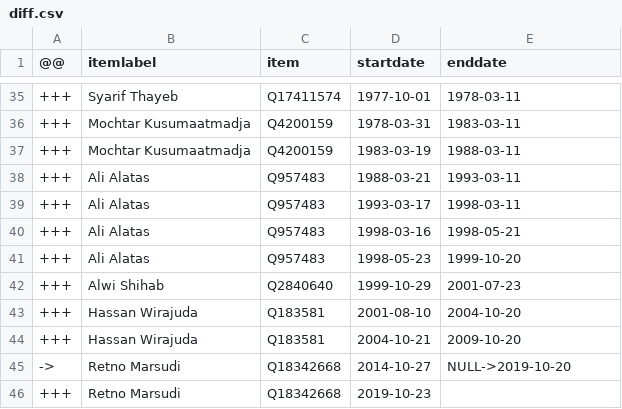
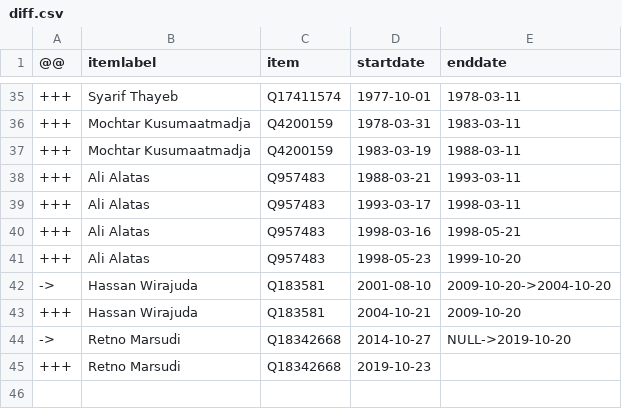
Before and after one commit to every-politician-scrapers/indonesia-ministers, a CSV file: sources/foreign-idwiki/diff.csv, drawn as a sheet; only a part is shown, gaps mark what is left out.

```diff
--- a/sources/foreign-idwiki/diff.csv
+++ b/sources/foreign-idwiki/diff.csv
@@ -41,4 +41,3 @@
 +++,Ali Alatas,Q957483,1998-05-23,1999-10-20
-+++,Alwi Shihab,Q2840640,1999-10-29,2001-07-23
-+++,Hassan Wirajuda,Q183581,2001-08-10,2004-10-20
+->,Hassan Wirajuda,Q183581,2001-08-10,2009-10-20->2004-10-20
 +++,Hassan Wirajuda,Q183581,2004-10-21,2009-10-20
```
Also changed, not shown: sources/foreign-idwiki/wikidata.csv, sources/health-idwiki/diff.csv, 3 other files.
